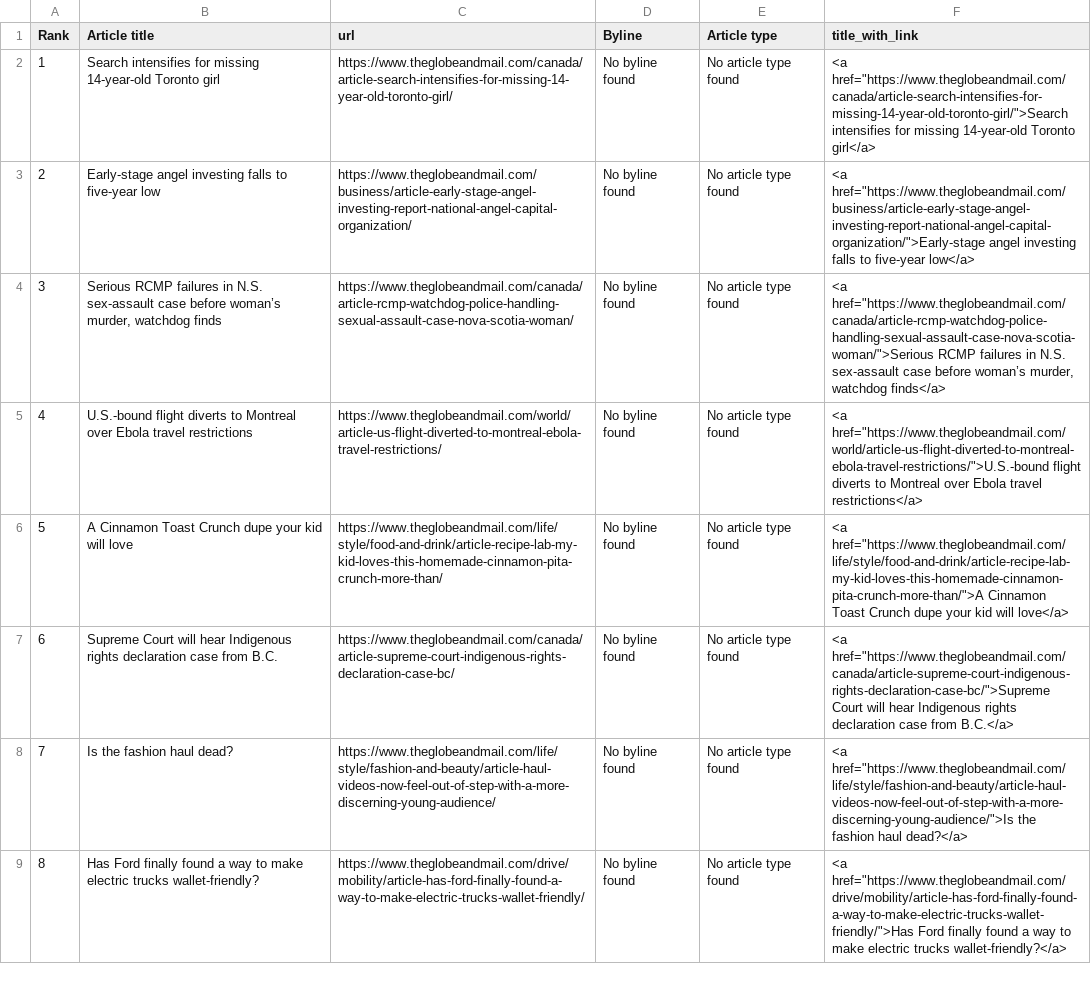
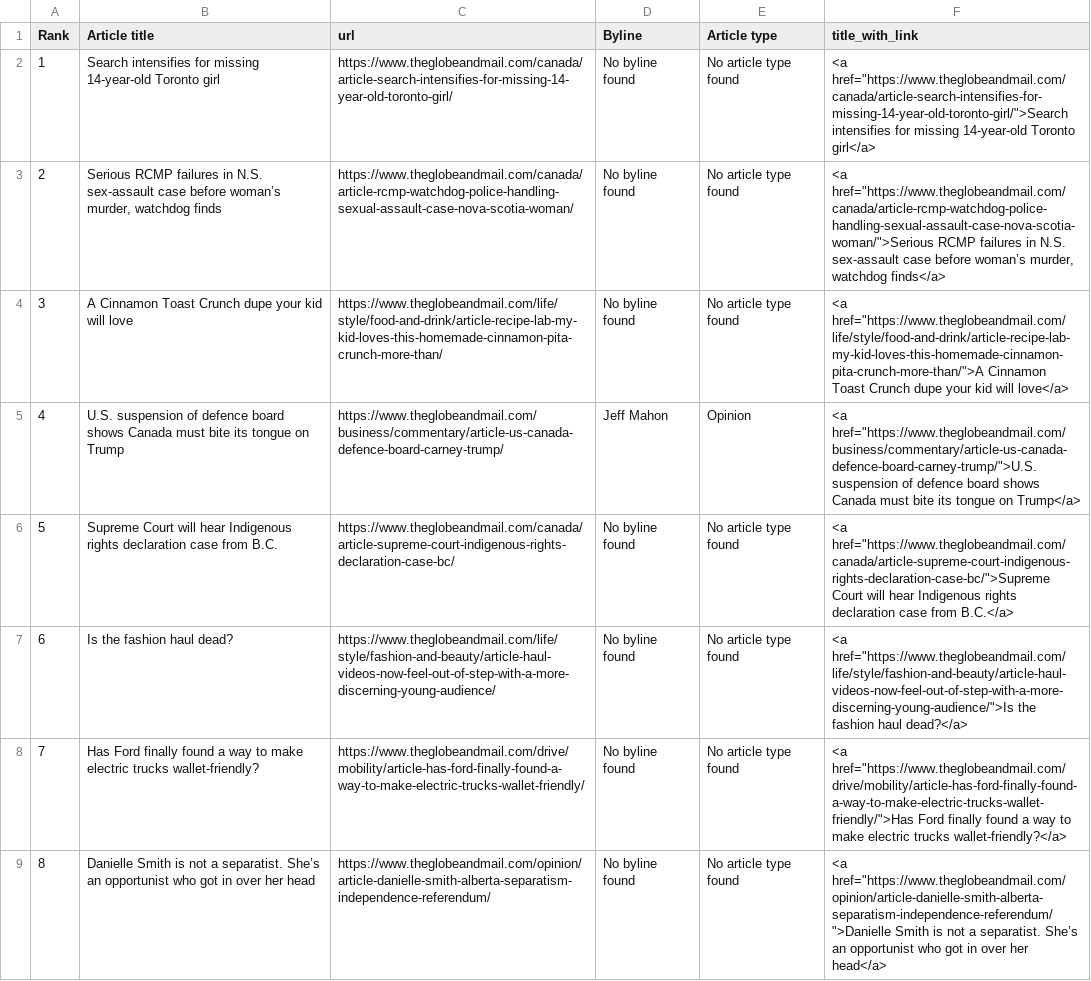
Before and after one commit to caoramckenna/canada-news-trending-stories, a CSV file: GlobeAndMailScrape.csv, drawn as a sheet; removed rows and columns are numbered as before the commit, all else as after; the diff names each change by its address in the sheet, - before the commit and + after, or states it on an @@ line.

```diff
--- a/GlobeAndMailScrape.csv
+++ b/GlobeAndMailScrape.csv
-row 3: 2 | Early-stage angel investing falls to five-year low | https://www.theglobeandmail.com/business/article-early-stage-angel-investing-report-national-angel-capital-organization/ | No byline found | No article type found | <a href="https://www.theglobeandmail.com/business/article-early-stage-angel-investing-report-national-angel-capital-organization/">Early-stage angel investing falls to five-year low</a>
@@ column A (Rank) renumbered between rows 3 and 8 @@
-row 5: 4 | U.S.-bound flight diverts to Montreal over Ebola travel restrictions | https://www.theglobeandmail.com/world/article-us-flight-diverted-to-montreal-ebola-travel-restrictions/ | No byline found | No article type found | <a href="https://www.theglobeandmail.com/world/article-us-flight-diverted-to-montreal-ebola-travel-restrictions/">U.S.-bound flight diverts to Montreal over Ebola travel restrictions</a>
+row 5: 4 | U.S. suspension of defence board shows Canada must bite its tongue on Trump | https://www.theglobeandmail.com/business/commentary/article-us-canada-defence-board-carney-trump/ | Jeff Mahon | Opinion | <a href="https://www.theglobeandmail.com/business/commentary/article-us-canada-defence-board-carney-trump/">U.S. suspension of defence board shows Canada must bite its tongue on Trump</a>
+row 9: 8 | Danielle Smith is not a separatist. She’s an opportunist who got in over her head | https://www.theglobeandmail.com/opinion/article-danielle-smith-alberta-separatism-independence-referendum/ | No byline found | No article type found | <a href="https://www.theglobeandmail.com/opinion/article-danielle-smith-alberta-separatism-independence-referendum/">Danielle Smith is not a separatist. She’s an opportunist who got in over her head</a>
```
Also changed, not shown: CTVScrape.csv, NationalPostScrape.csv, 4 other files.
